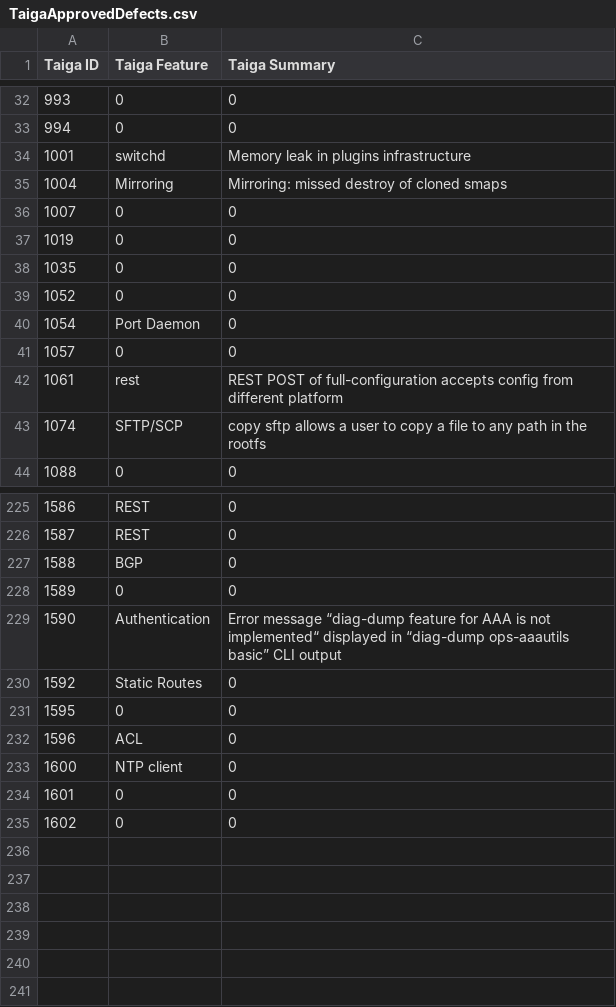
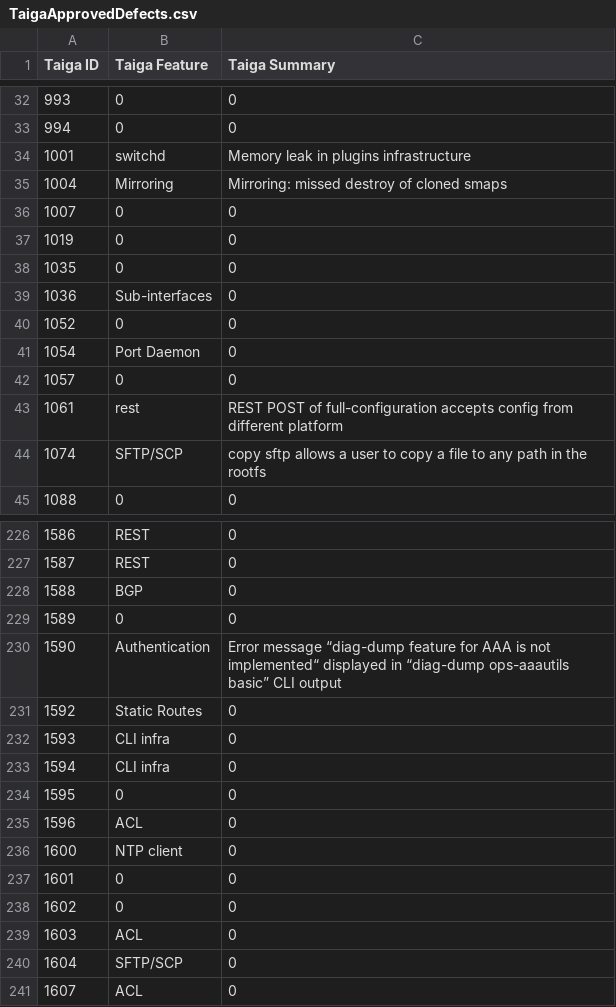
Before and after one commit to OpenSwitchNOS/openswitch-infra-commit-validation, a CSV file: TaigaApprovedDefects.csv, drawn as a sheet; only a part is shown, gaps mark what is left out.

Commit message:
updated
Signed-off-by: Scotten <susan.scotten@hpe.com>

```diff
--- a/TaigaApprovedDefects.csv
+++ b/TaigaApprovedDefects.csv
@@ -38,2 +38,3 @@ Taiga ID   ,Taiga Feature,Taiga Summary
 1035,0,0
+1036,Sub-interfaces,0
 1052,0,0
@@ -230,2 +231,4 @@ Taiga ID   ,Taiga Feature,Taiga Summary
 1592,Static Routes,0
+1593,CLI infra,0
+1594,CLI infra,0
 1595,0,0
@@ -235 +238,4 @@ Taiga ID   ,Taiga Feature,Taiga Summary
 1602,0,0
+1603,ACL,0
+1604,SFTP/SCP,0
+1607,ACL,0
```
